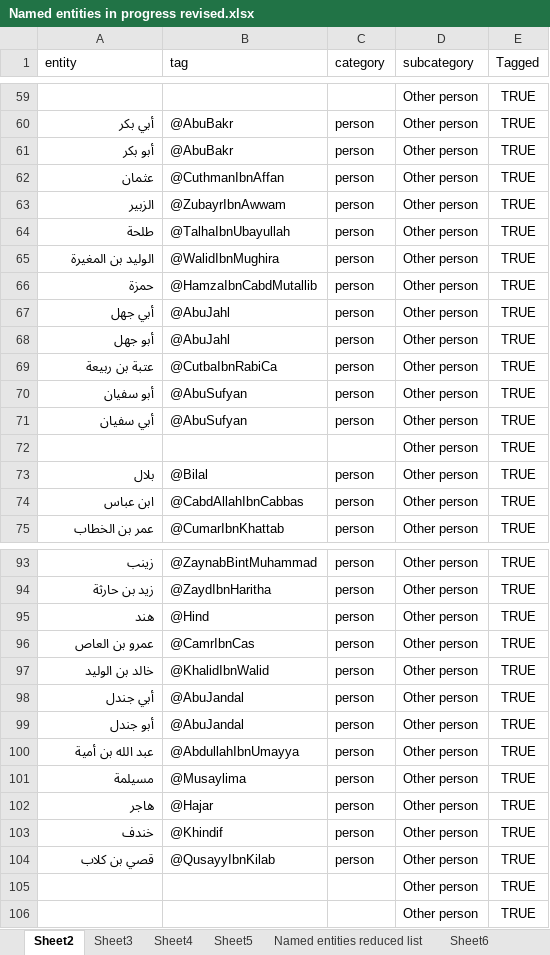
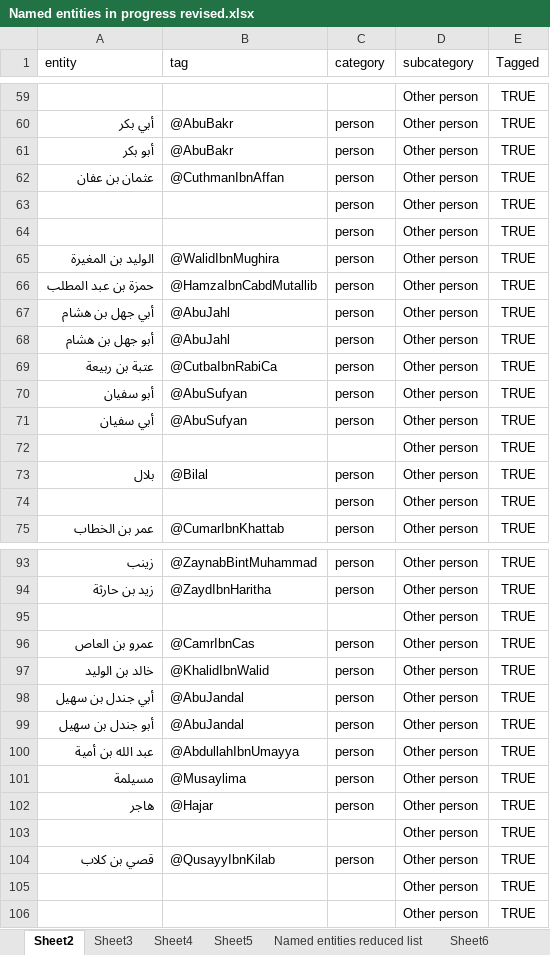
Before and after one commit to kitab-project-org/DSP-Data, an Excel workbook: global datasets/Named entities/Named entities in progress revised.xlsx, sheet Sheet2, drawn as a sheet; only a part is shown, gaps mark what is left out; values as stored, in another font and other column widths than the file's, no borders; table styles not drawn; removed rows and columns are numbered as before the commit, all else as after; the diff covers the shown part only; the diff names each change by its address in the sheet, - before the commit and + after, or states it on an @@ line.

```diff
--- a/global datasets/Named entities/Named entities in progress revised.xlsx (sheet Sheet2)
+++ b/global datasets/Named entities/Named entities in progress revised.xlsx (sheet Sheet2)
-A62 (entity): عثمان
+A62 (entity): عثمان بن عفان
-A63 (entity): الزبير
+A63 (entity): (empty)
-B63 (tag): @ZubayrIbnAwwam
+B63 (tag): (empty)
-A64 (entity): طلحة
+A64 (entity): (empty)
-B64 (tag): @TalhaIbnUbayullah
+B64 (tag): (empty)
-A66 (entity): حمزة
+A66 (entity): حمزة بن عبد المطلب
-A67 (entity): أبي جهل
+A67 (entity): أبي جهل بن هشام
-A68 (entity): أبو جهل
+A68 (entity): أبو جهل بن هشام
-A74 (entity): ابن عباس
+A74 (entity): (empty)
-B74 (tag): @CabdAllahIbnCabbas
+B74 (tag): (empty)
-row 95: هند | @Hind | person | Other person | TRUE
+row 95:  |  |  | Other person | TRUE
-A98 (entity): أبي جندل
+A98 (entity): أبي جندل بن سهيل
-A99 (entity): أبو جندل
+A99 (entity): أبو جندل بن سهيل
-row 103: خندف | @Khindif | person | Other person | TRUE
+row 103:  |  |  | Other person | TRUE
```
Also changed, not shown: 7 edited cells elsewhere in this sheet, sheet Person, sheet Named entities disam, sheet Named entities subcat, sheet Named entities reduced list, 3 other files.
